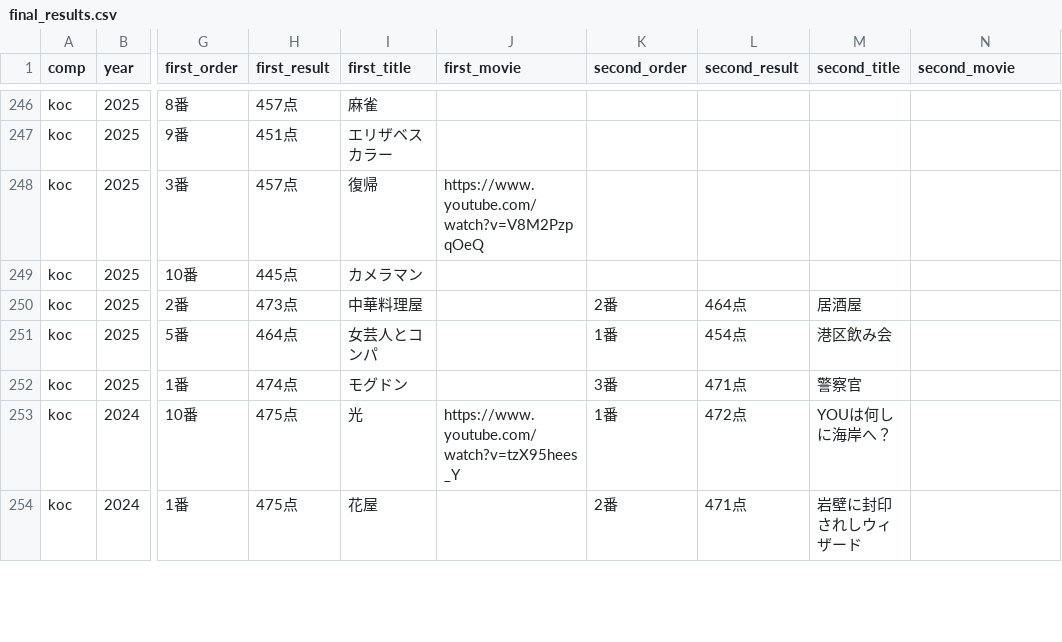
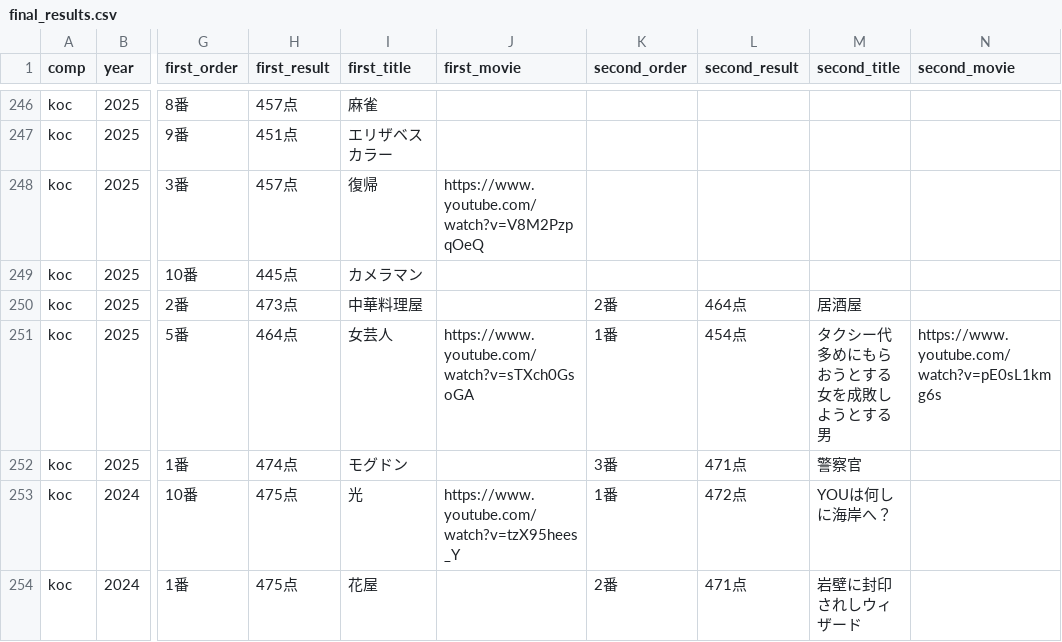
Before and after one commit to gmmtea/owarai-data, a CSV file: seed_csv/final_results.csv, drawn as a sheet; only a part is shown, gaps mark what is left out; the diff names each change by its address in the sheet, - before the commit and + after, or states it on an @@ line.

```diff
--- a/seed_csv/final_results.csv
+++ b/seed_csv/final_results.csv
-I251 (first_title): 女芸人とコンパ
+I251 (first_title): 女芸人
-J251 (first_movie): (empty)
+J251 (first_movie): https://www.youtube.com/watch?v=sTXch0GsoGA
-M251 (second_title): 港区飲み会
+M251 (second_title): タクシー代多めにもらおうとする女を成敗しようとする男
-N251 (second_movie): (empty)
+N251 (second_movie): https://www.youtube.com/watch?v=pE0sL1kmg6s
```
Also changed, not shown: 3 other files.
